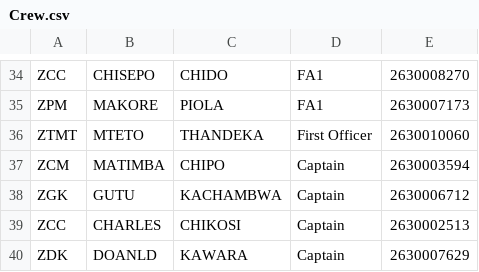
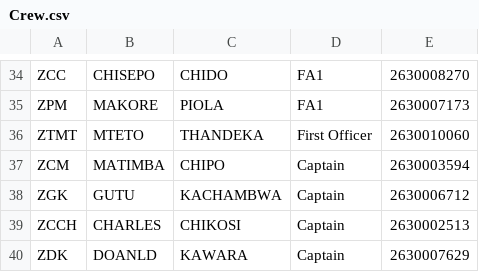
Before and after one commit to Chitsike/Loadsheet, a CSV file: Crew.csv, drawn as a sheet; only a part is shown, gaps mark what is left out.

Commit message:
Update Crew.csv

```diff
--- a/Crew.csv
+++ b/Crew.csv
@@ -38,3 +38,3 @@ ZCM,MATIMBA,CHIPO,Captain,2630003594
 ZGK,GUTU,KACHAMBWA,Captain,2630006712
-ZCC,CHARLES,CHIKOSI,Captain,2630002513
+ZCCH,CHARLES,CHIKOSI,Captain,2630002513
 ZDK,DOANLD,KAWARA,Captain,2630007629
```
